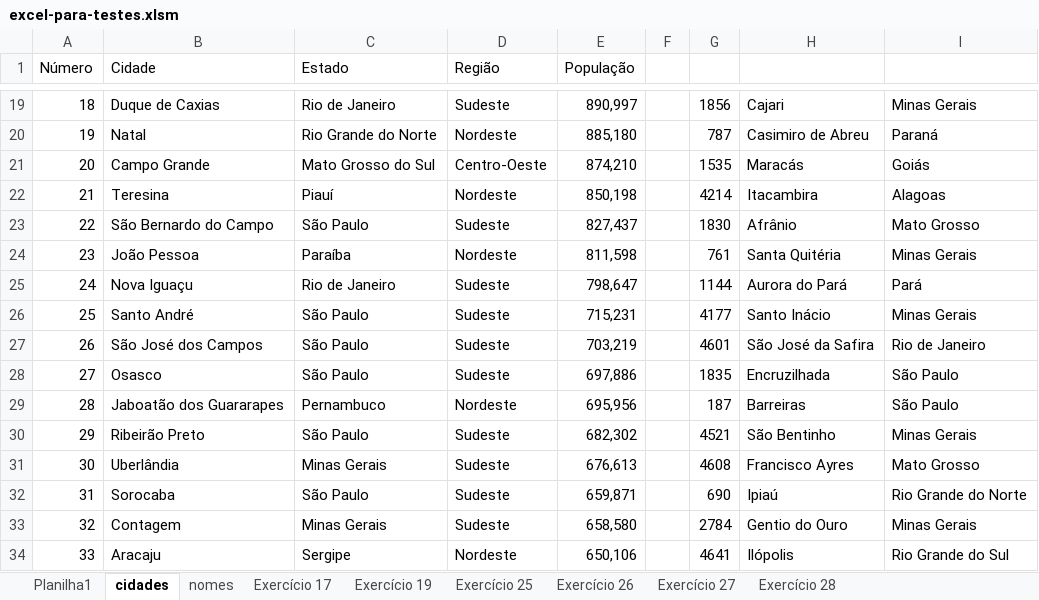
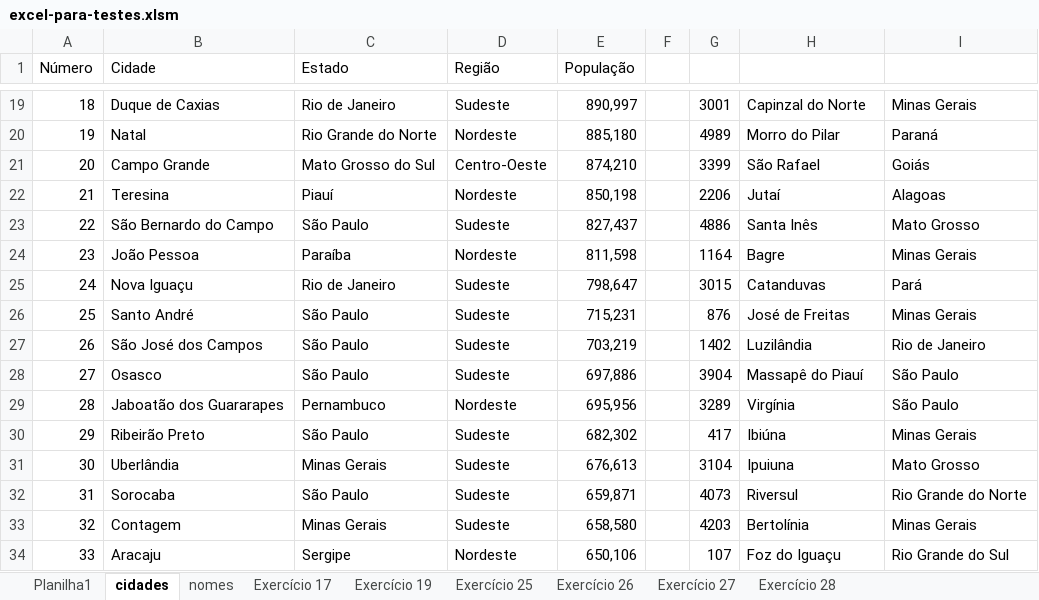
Before and after one commit to DiogoBarbosaSilvaSousa/vba_academy, an Excel workbook: curso_vba_completo/excel-para-testes.xlsm, sheet cidades, drawn as a sheet; only a part is shown, gaps mark what is left out; values as stored, in another font and other column widths than the file's, no borders; the diff covers the shown part only; the diff names each change by its address in the sheet, - before the commit and + after, or states it on an @@ line.

```diff
--- a/curso_vba_completo/excel-para-testes.xlsm (sheet cidades)
+++ b/curso_vba_completo/excel-para-testes.xlsm (sheet cidades)
-G19: 1856
+G19: 3001
-H19: Cajari
+H19: Capinzal do Norte
-G20: 787
+G20: 4989
-H20: Casimiro de Abreu
+H20: Morro do Pilar
-G21: 1535
+G21: 3399
-H21: Maracás
+H21: São Rafael
-G22: 4214
+G22: 2206
-H22: Itacambira
+H22: Jutaí
-G23: 1830
+G23: 4886
-H23: Afrânio
+H23: Santa Inês
-G24: 761
+G24: 1164
-H24: Santa Quitéria
+H24: Bagre
-G25: 1144
+G25: 3015
-H25: Aurora do Pará
+H25: Catanduvas
-G26: 4177
+G26: 876
-H26: Santo Inácio
+H26: José de Freitas
-G27: 4601
+G27: 1402
-H27: São José da Safira
+H27: Luzilândia
-G28: 1835
+G28: 3904
-H28: Encruzilhada
+H28: Massapê do Piauí
-G29: 187
+G29: 3289
-H29: Barreiras
+H29: Virgínia
-G30: 4521
+G30: 417
-H30: São Bentinho
+H30: Ibiúna
-G31: 4608
+G31: 3104
-H31: Francisco Ayres
+H31: Ipuiuna
-G32: 690
+G32: 4073
-H32: Ipiaú
+H32: Riversul
-G33: 2784
+G33: 4203
-H33: Gentio do Ouro
+H33: Bertolínia
-G34: 4641
+G34: 107
-H34: Ilópolis
+H34: Foz do Iguaçu
```
Also changed, not shown: 84 edited cells elsewhere in this sheet, 1 other file.
